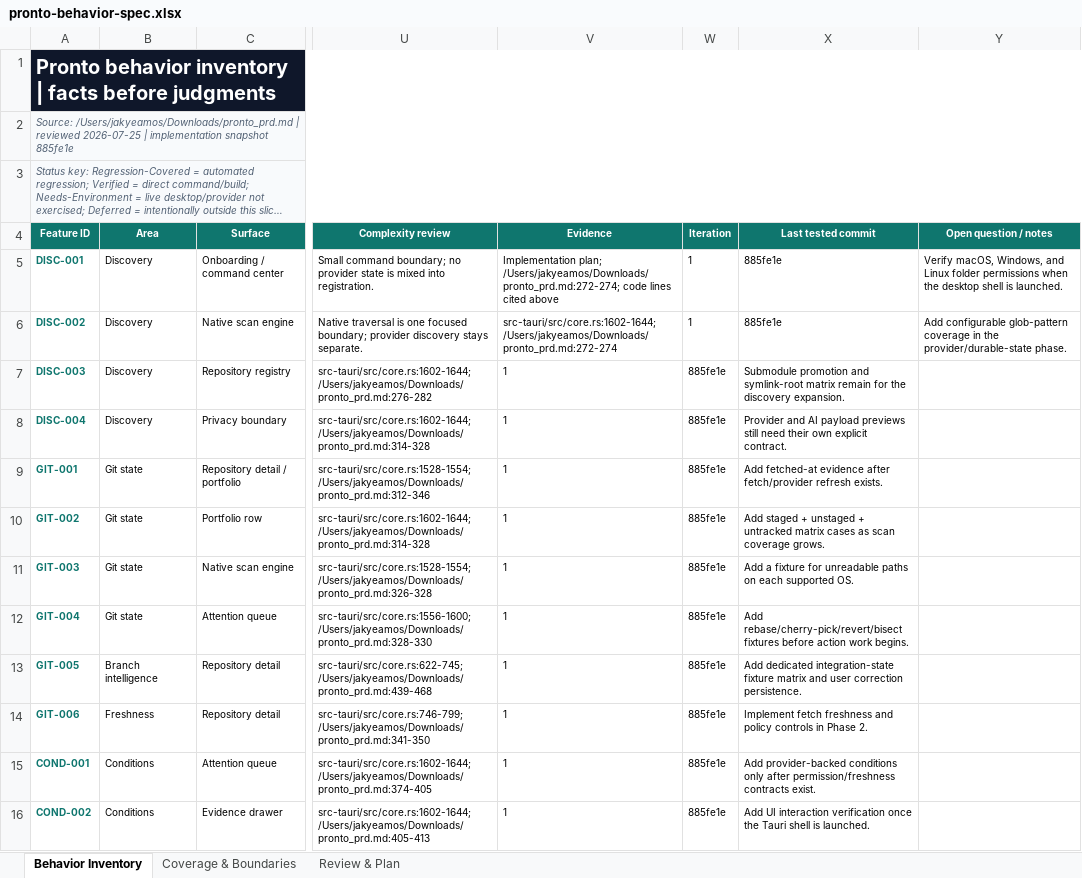
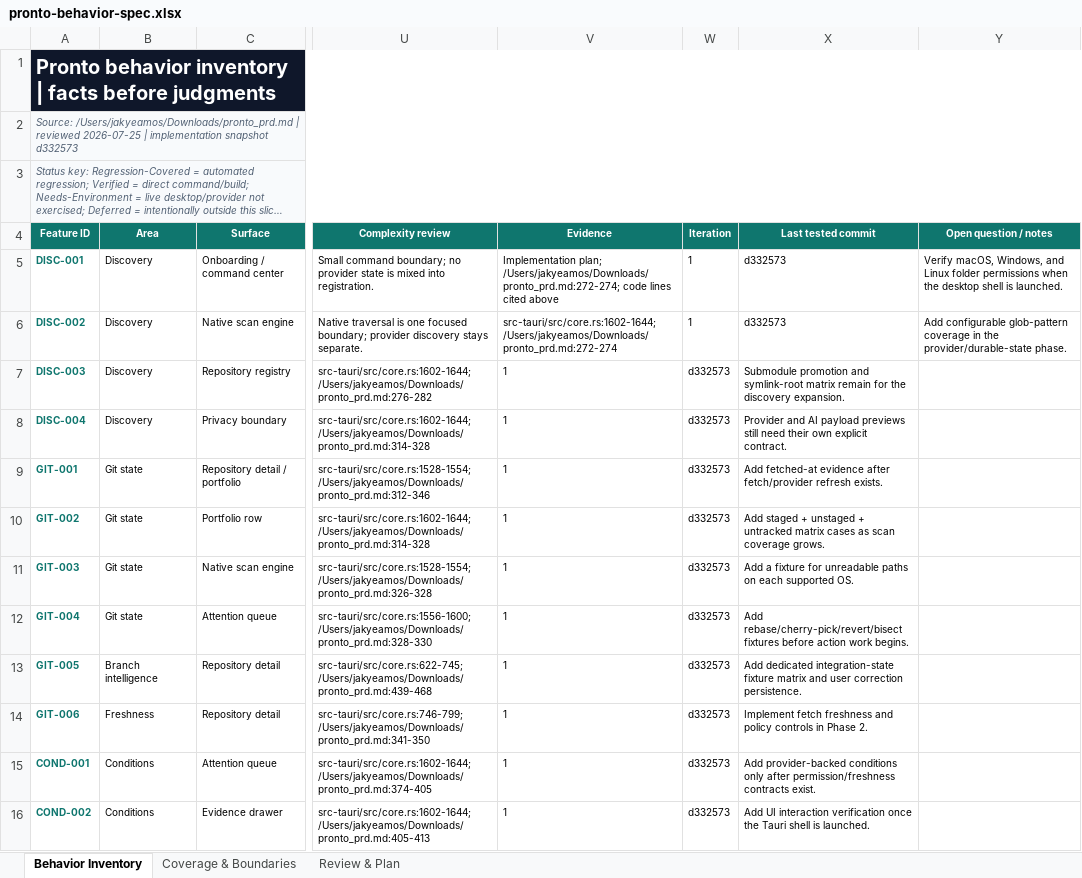
Before and after one commit to jakyeamos/pronto, an Excel workbook: docs/pronto-behavior-spec.xlsx, sheet Behavior Inventory, drawn as a sheet; only a part is shown, gaps mark what is left out; long unchanged cells end in …; values as stored, in another font and other column widths than the file's, no borders; conditional formats and table styles not drawn; the diff covers the shown part only; the diff names each change by its address in the sheet, - before the commit and + after, or states it on an @@ line.

Commit message:
docs: refresh behavior spec for sqlite

```diff
--- a/docs/pronto-behavior-spec.xlsx (sheet Behavior Inventory)
+++ b/docs/pronto-behavior-spec.xlsx (sheet Behavior Inventory)
-A2 (Feature ID): …implementation snapshot 885fe1e
+A2 (Feature ID): …implementation snapshot d332573
-X5:X6 (Last tested commit): 885fe1e
+X5:X6 (Last tested commit): d332573
-W7:W16 (Iteration): 885fe1e
+W7:W16 (Iteration): d332573
```
Also changed, not shown: 30 edited cells elsewhere in this sheet, sheet Review & Plan, sheet Coverage & Boundaries.
